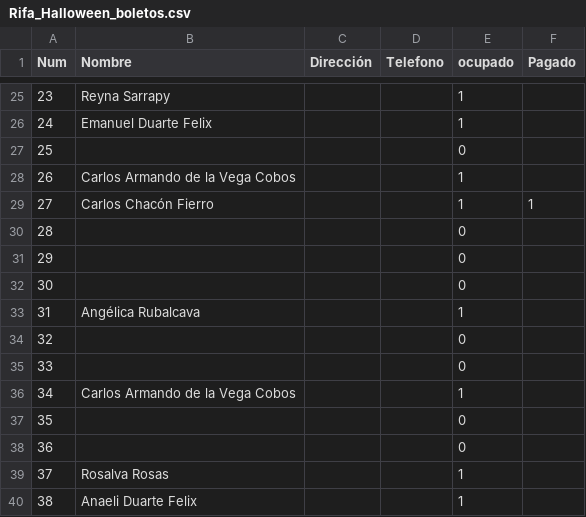
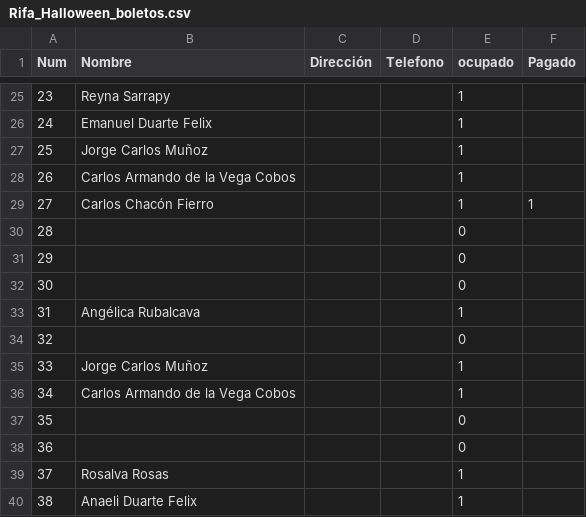
Before and after one commit to napoles-uach/Rifa, a CSV file: Rifa_Halloween_boletos.csv, drawn as a sheet; only a part is shown, gaps mark what is left out.

Commit message:
jorge

```diff
--- a/Rifa_Halloween_boletos.csv
+++ b/Rifa_Halloween_boletos.csv
@@ -26,3 +26,3 @@ Num,Nombre,Dirección,Telefono,ocupado,Pagado
 24,Emanuel Duarte Felix,,,1,
-25,,,,0,
+25,Jorge Carlos Muñoz,,,1,
 26,Carlos Armando de la Vega Cobos,,,1,
@@ -34,3 +34,3 @@ Num,Nombre,Dirección,Telefono,ocupado,Pagado
 32,,,,0,
-33,,,,0,
+33,Jorge Carlos Muñoz,,,1,
 34,Carlos Armando de la Vega Cobos,,,1,
```
